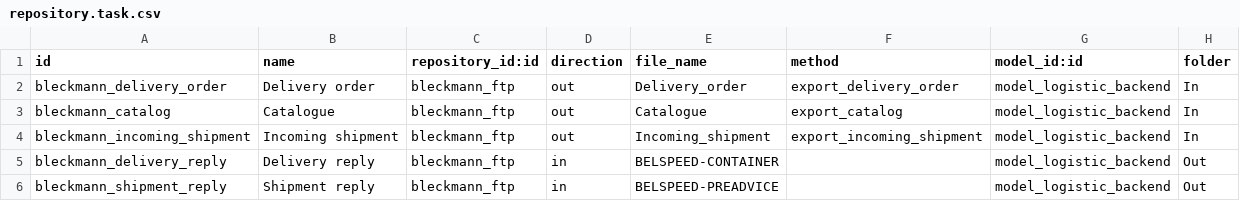
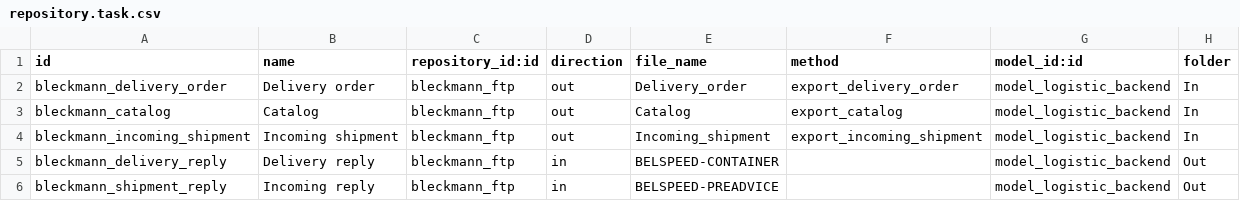
Before and after one commit to akretion/logistics-center, a CSV file: bleckmann_logistic/data/repository.task.csv, drawn as a sheet.

Commit message:
[FIX] catalogue -> catalog

```diff
--- a/bleckmann_logistic/data/repository.task.csv
+++ b/bleckmann_logistic/data/repository.task.csv
@@ -2,5 +2,5 @@ id,name,repository_id:id,direction,file_name,method,model_id:id,folder
 bleckmann_delivery_order,Delivery order,bleckmann_ftp,out,Delivery_order,export_delivery_order,model_logistic_backend,In
-bleckmann_catalog,Catalogue,bleckmann_ftp,out,Catalogue,export_catalog,model_logistic_backend,In
+bleckmann_catalog,Catalog,bleckmann_ftp,out,Catalog,export_catalog,model_logistic_backend,In
 bleckmann_incoming_shipment,Incoming shipment,bleckmann_ftp,out,Incoming_shipment,export_incoming_shipment,model_logistic_backend,In
 bleckmann_delivery_reply,Delivery reply,bleckmann_ftp,in,BELSPEED-CONTAINER,,model_logistic_backend,Out
-bleckmann_shipment_reply,Shipment reply,bleckmann_ftp,in,BELSPEED-PREADVICE,,model_logistic_backend,Out
+bleckmann_shipment_reply,Incoming reply,bleckmann_ftp,in,BELSPEED-PREADVICE,,model_logistic_backend,Out
```
Also changed, not shown: 2 other files.
